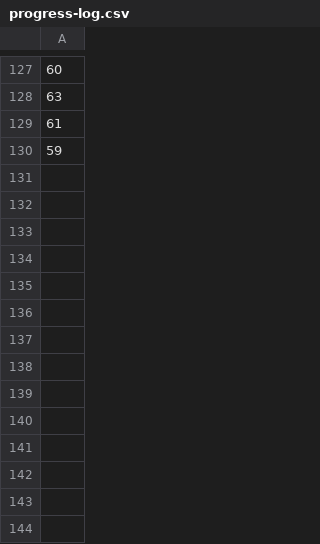
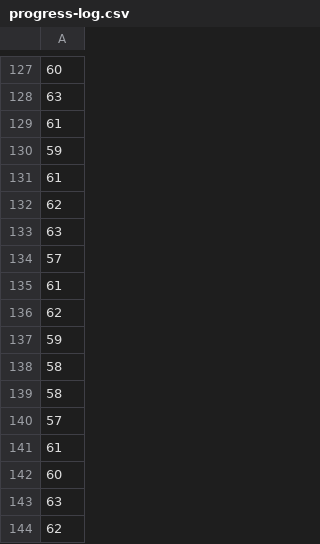
Before and after one commit to mountain-pass/voder.ai-website, a CSV file: packages/ui-tools/.voder/progress-log.csv, drawn as a sheet; only a part is shown, gaps mark what is left out; the diff names each change by its address in the sheet, - before the commit and + after, or states it on an @@ line.

```diff
--- a/packages/ui-tools/.voder/progress-log.csv
+++ b/packages/ui-tools/.voder/progress-log.csv
+row 131: 61
+row 132: 62
+row 133: 63
+row 134: 57
+row 135: 61
+row 136: 62
+row 137: 59
+row 138: 58
+row 139: 58
+row 140: 57
+row 141: 61
+row 142: 60
+row 143: 63
+row 144: 62
```
Also changed, not shown: packages/ui-tools/.voder/progress-log-areas.csv, 5 other files.
